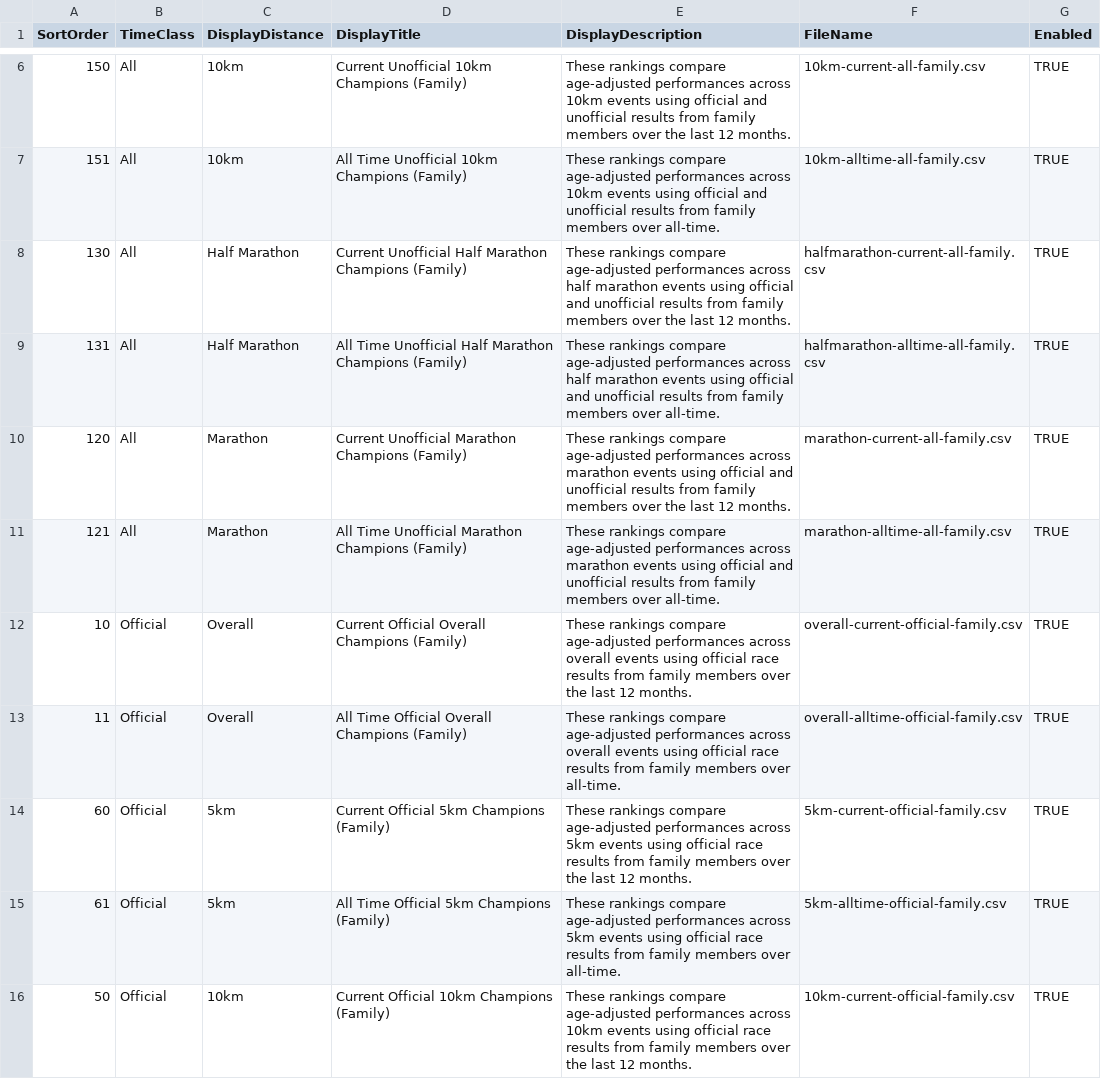
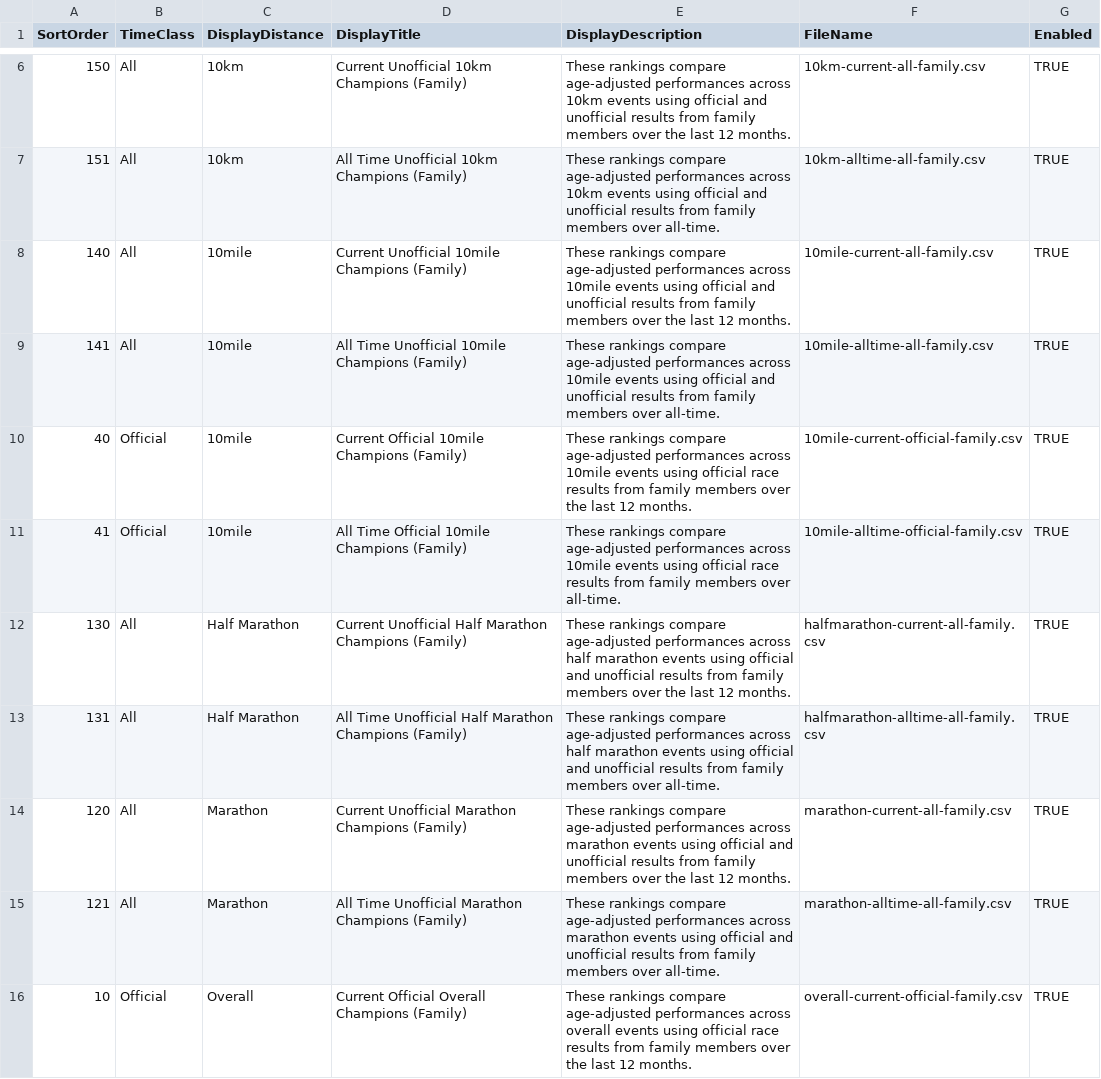
Before and after one commit to johnkevan88888/family-running, a CSV file: data/family/webtables.csv, drawn as a sheet; only a part is shown, gaps mark what is left out; the shorter side is filled out with more unchanged rows; the diff names each change by its address in the sheet, - before the commit and + after, or states it on an @@ line.

```diff
--- a/data/family/webtables.csv
+++ b/data/family/webtables.csv
+row 8: 140 | All | 10mile | Current Unofficial 10mile Champions (Family) | These rankings compare age-adjusted performances across 10mile events using official and unofficial results from family members over the last 12 months. | 10mile-current-all-family.csv | TRUE
+row 9: 141 | All | 10mile | All Time Unofficial 10mile Champions (Family) | These rankings compare age-adjusted performances across 10mile events using official and unofficial results from family members over all-time. | 10mile-alltime-all-family.csv | TRUE
+row 10: 40 | Official | 10mile | Current Official 10mile Champions (Family) | These rankings compare age-adjusted performances across 10mile events using official race results from family members over the last 12 months. | 10mile-current-official-family.csv | TRUE
+row 11: 41 | Official | 10mile | All Time Official 10mile Champions (Family) | These rankings compare age-adjusted performances across 10mile events using official race results from family members over all-time. | 10mile-alltime-official-family.csv | TRUE
```
Also changed, not shown: 6 other files.
